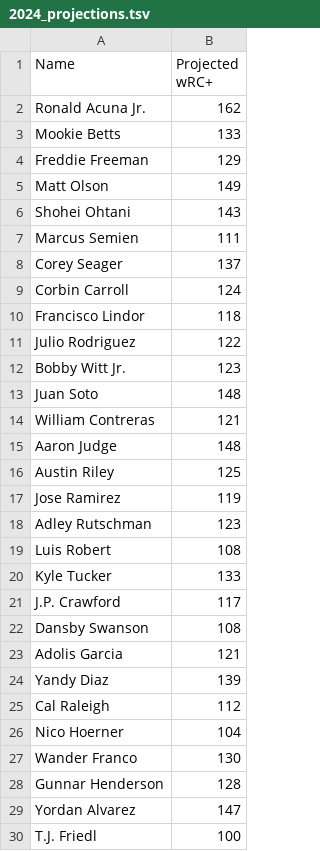
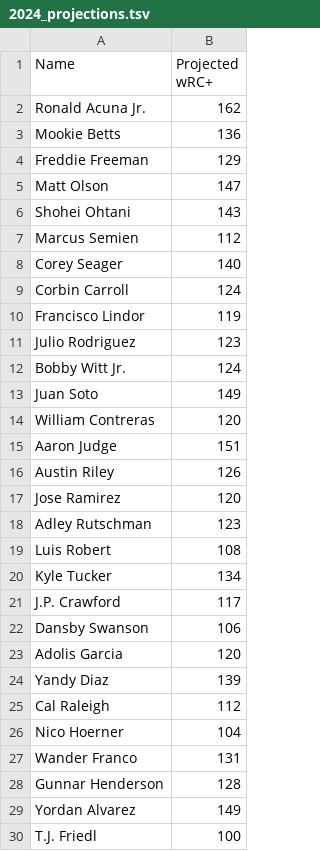
Before and after one commit to zachglindro/naive_mlb_projections, a TSV file: 2024_projections.tsv, drawn as a sheet; only a part is shown; the diff covers the shown part only.

```diff
--- a/2024_projections.tsv
+++ b/2024_projections.tsv
@@ -2,23 +2,23 @@ Name|Projected wRC+
 Ronald Acuna Jr.|162
-Mookie Betts|133
+Mookie Betts|136
 Freddie Freeman|129
-Matt Olson|149
+Matt Olson|147
 Shohei Ohtani|143
-Marcus Semien|111
-Corey Seager|137
+Marcus Semien|112
+Corey Seager|140
 Corbin Carroll|124
-Francisco Lindor|118
-Julio Rodriguez|122
-Bobby Witt Jr.|123
-Juan Soto|148
-William Contreras|121
-Aaron Judge|148
-Austin Riley|125
-Jose Ramirez|119
+Francisco Lindor|119
+Julio Rodriguez|123
+Bobby Witt Jr.|124
+Juan Soto|149
+William Contreras|120
+Aaron Judge|151
+Austin Riley|126
+Jose Ramirez|120
 Adley Rutschman|123
 Luis Robert|108
-Kyle Tucker|133
+Kyle Tucker|134
 J.P. Crawford|117
-Dansby Swanson|108
-Adolis Garcia|121
+Dansby Swanson|106
+Adolis Garcia|120
 Yandy Diaz|139
@@ -26,5 +26,5 @@ Cal Raleigh|112
 Nico Hoerner|104
-Wander Franco|130
+Wander Franco|131
 Gunnar Henderson|128
-Yordan Alvarez|147
+Yordan Alvarez|149
 T.J. Friedl|100
```
Also changed, not shown: 168 edited cells elsewhere in this file, 1 other file.
